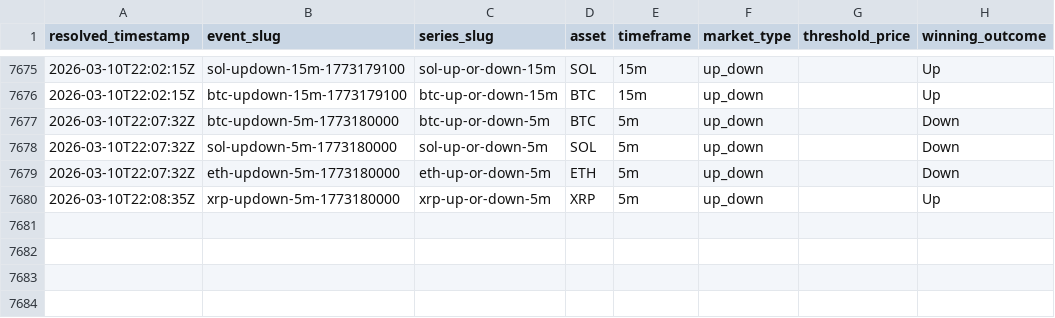
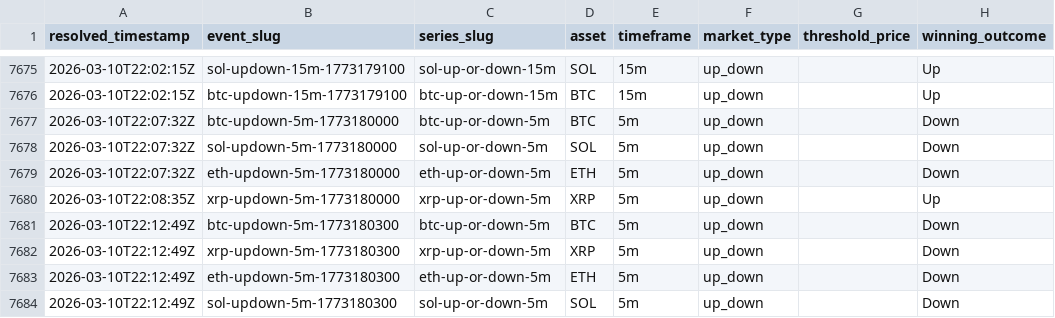
Before and after one commit to kuchak/PM-Trader, a CSV file: data/crypto_resolutions.csv, drawn as a sheet; only a part is shown, gaps mark what is left out; the diff names each change by its address in the sheet, - before the commit and + after, or states it on an @@ line.

```diff
--- a/data/crypto_resolutions.csv
+++ b/data/crypto_resolutions.csv
+row 7681: 2026-03-10T22:12:49Z | btc-updown-5m-1773180300 | btc-up-or-down-5m | BTC | 5m | up_down |  | Down
+row 7682: 2026-03-10T22:12:49Z | xrp-updown-5m-1773180300 | xrp-up-or-down-5m | XRP | 5m | up_down |  | Down
+row 7683: 2026-03-10T22:12:49Z | eth-updown-5m-1773180300 | eth-up-or-down-5m | ETH | 5m | up_down |  | Down
+row 7684: 2026-03-10T22:12:49Z | sol-updown-5m-1773180300 | sol-up-or-down-5m | SOL | 5m | up_down |  | Down
```
Also changed, not shown: 1 other file.
